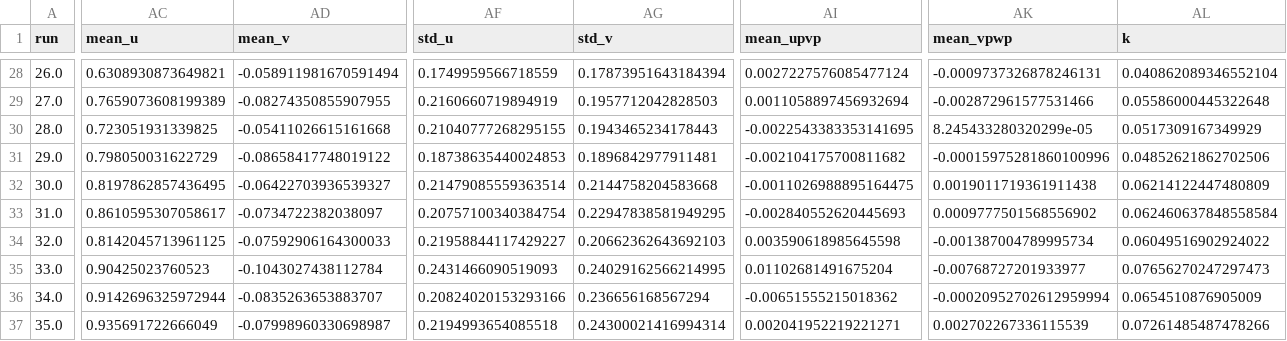
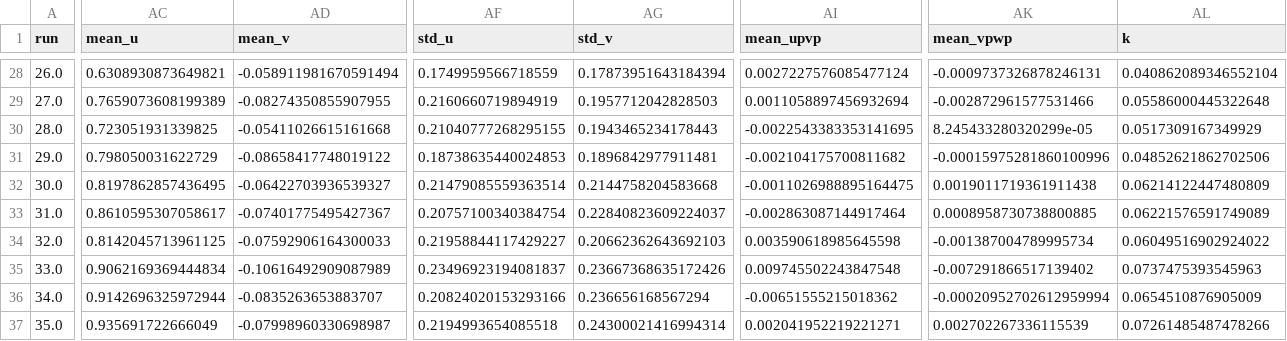
Before and after one commit to UNH-CORE/RM2-tow-tank, a CSV file: Data/Processed/Perf-tsr_0-b.csv, drawn as a sheet; only a part is shown, gaps mark what is left out; the diff covers the shown part only; the diff names each change by its address in the sheet, - before the commit and + after, or states it on an @@ line.

```diff
--- a/Data/Processed/Perf-tsr_0-b.csv
+++ b/Data/Processed/Perf-tsr_0-b.csv
-AD33 (mean_v): -0.0734722382038097
+AD33 (mean_v): -0.07401775495427367
-AG33 (std_v): 0.22947838581949295
+AG33 (std_v): 0.22840823609224037
-AI33 (mean_upvp): -0.002840552620445693
+AI33 (mean_upvp): -0.002863087144917464
-AK33 (mean_vpwp): 0.0009777501568556902
+AK33 (mean_vpwp): 0.0008958730738800885
-AL33 (k): 0.062460637848558584
+AL33 (k): 0.06221576591749089
-AC35 (mean_u): 0.90425023760523
+AC35 (mean_u): 0.9062169369444834
-AD35 (mean_v): -0.1043027438112784
+AD35 (mean_v): -0.10616492909087989
-AF35 (std_u): 0.2431466090519093
+AF35 (std_u): 0.23496923194081837
-AG35 (std_v): 0.24029162566214995
+AG35 (std_v): 0.23667368635172426
-AI35 (mean_upvp): 0.01102681491675204
+AI35 (mean_upvp): 0.009745502243847548
-AK35 (mean_vpwp): -0.00768727201933977
+AK35 (mean_vpwp): -0.007291866517139402
-AL35 (k): 0.07656270247297473
+AL35 (k): 0.0737475393545963
```
Also changed, not shown: 1 edited cell elsewhere in this file, Data/Processed/Perf-1.0-covers.csv, Data/Processed/Perf-1.0-no-blades-covers.csv, 4 other files.
